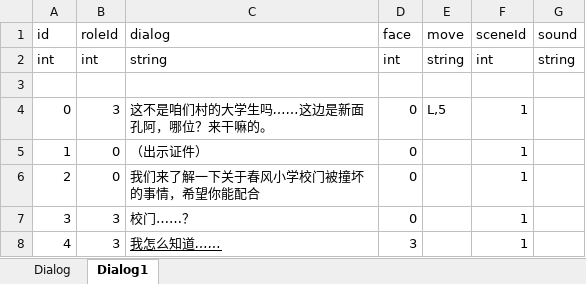
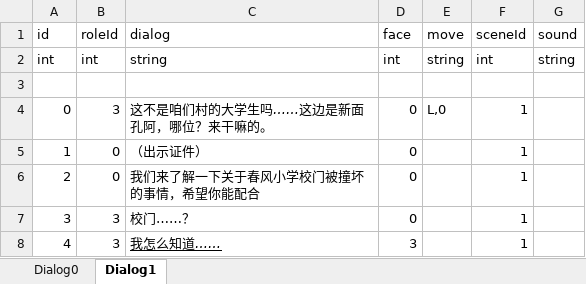
Before and after one commit to asyaB404/QingTang, an Excel workbook: Assets/Editor/Excel/DialogList.xlsx, sheet Dialog1, drawn as a sheet; only a part is shown; values as stored, in another font and other column widths than the file's, no borders; the diff covers the shown part only; the diff names each change by its address in the sheet, - before the commit and + after, or states it on an @@ line.

```diff
--- a/Assets/Editor/Excel/DialogList.xlsx (sheet Dialog1)
+++ b/Assets/Editor/Excel/DialogList.xlsx (sheet Dialog1)
-sheet tab: Dialog
+sheet tab: Dialog0
-E4 (move): L,5
+E4 (move): L,0
```
Also changed, not shown: 23 added rows, 15 edited cells and row numbers in column A elsewhere in this sheet, sheet Dialog0, 12 other files.
